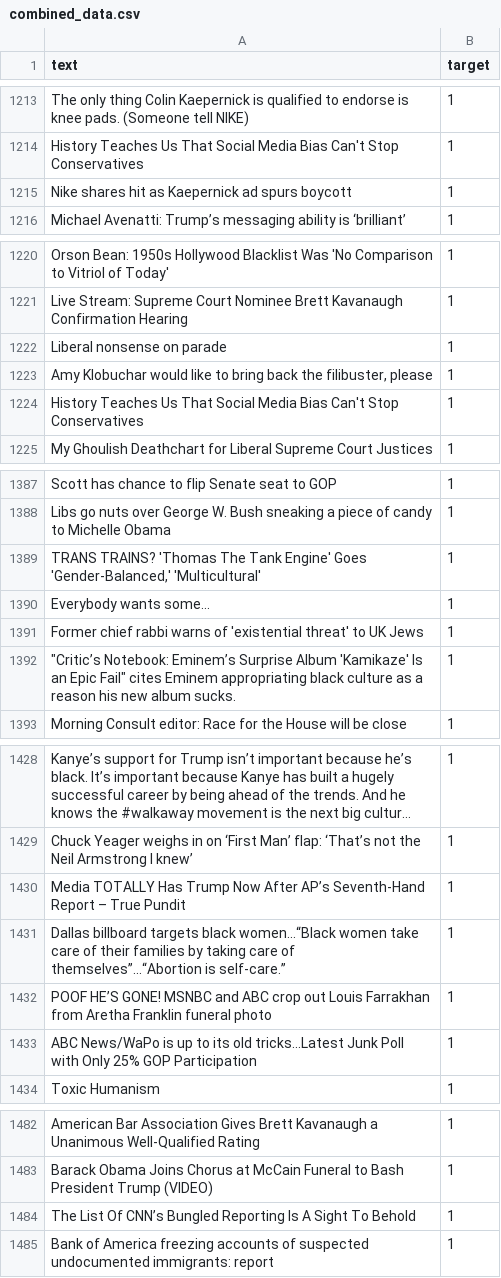
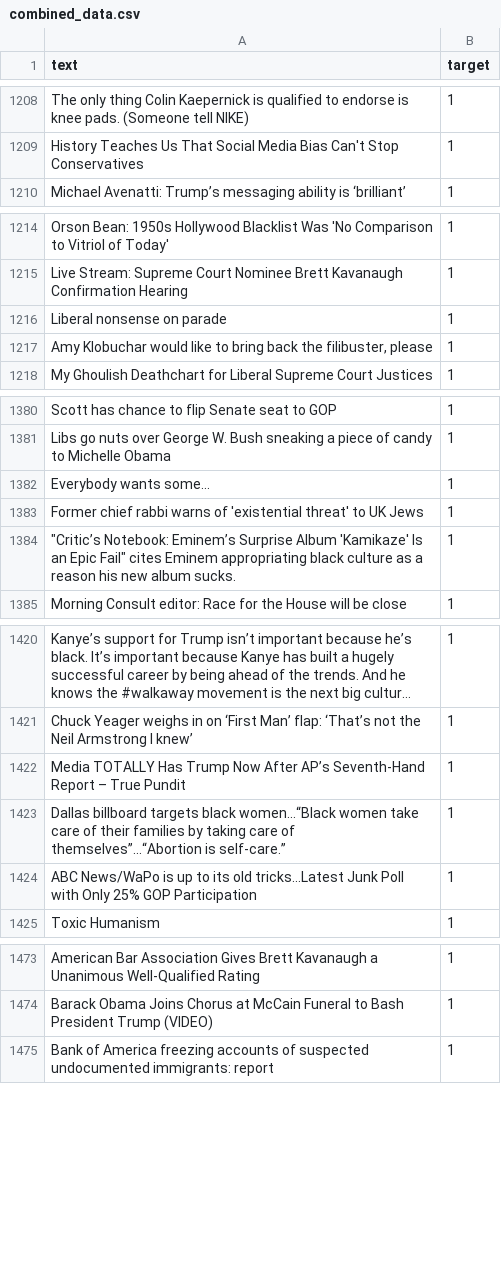
Before and after one commit to bryanco1966/Reddit-Classifications, a CSV file: Bryan_Combs/data/combined_data.csv, drawn as a sheet; only a part is shown, gaps mark what is left out; long unchanged cells end in …; the diff covers the shown part only.

```diff
--- a/Bryan_Combs/data/combined_data.csv
+++ b/Bryan_Combs/data/combined_data.csv
@@ -2023,3 +2018,2 @@ The only thing Colin Kaepernick is qualified to endorse is knee pads. (Someone t
 History Teaches Us That Social Media Bias Can't Stop Conservatives,1
-Nike shares hit as Kaepernick ad spurs boycott,1
 Michael Avenatti: Trump’s messaging ability is ‘brilliant’,1
@@ -2032,3 +2026,2 @@ Liberal nonsense on parade,1
 "Amy Klobuchar would like to bring back the filibuster, please",1
-History Teaches Us That Social Media Bias Can't Stop Conservatives,1
 My Ghoulish Deathchart for Liberal Supreme Court Justices,1
@@ -2213,3 +2206,2 @@ Scott has chance to flip Senate seat to GOP,1
 Libs go nuts over George W. Bush sneaking a piece of candy to Michelle Obama,1
-"TRANS TRAINS? 'Thomas The Tank Engine' Goes 'Gender-Balanced,' 'Multicultural'",1
 Everybody wants some...,1
@@ -2271,3 +2263,2 @@ Media TOTALLY Has Trump Now After AP’s Seventh-Hand Report – True Pundit,1
 Dallas billboard targets black women...“Black women take care of their families by taking care of themselves”...“Abortion is self-care.”,1
-POOF HE’S GONE! MSNBC and ABC crop out Louis Farrakhan from Aretha Franklin funeral photo,1
 ABC News/WaPo is up to its old tricks...Latest Junk Poll with Only 25% GOP Participation,1
@@ -2329,3 +2320,2 @@ American Bar Association Gives Brett Kavanaugh a Unanimous Well-Qualified Rating
 Barack Obama Joins Chorus at McCain Funeral to Bash President Trump (VIDEO),1
-The List Of CNN’s Bungled Reporting Is A Sight To Behold,1
 Bank of America freezing accounts of suspected undocumented immigrants: report,1
```
Also changed, not shown: 9 removed rows elsewhere in this file, Bryan_Combs/data/space_data.csv, 6 other files.
